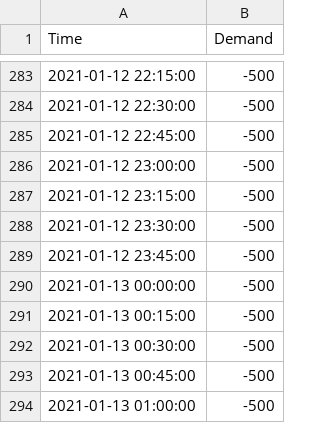
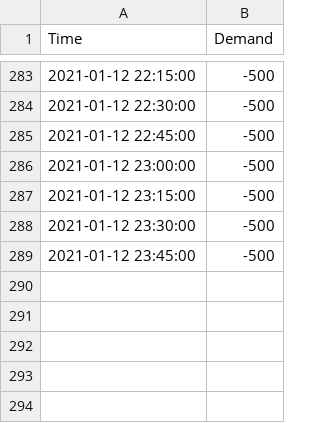
Before and after one commit to lblabr/calliope_models, a CSV file: models/00 - HEMS 03 - PV-BAT/timeseries_data/demand_node1.csv, drawn as a sheet; only a part is shown, gaps mark what is left out.

```diff
--- a/models/00 - HEMS 03 - PV-BAT/timeseries_data/demand_node1.csv
+++ b/models/00 - HEMS 03 - PV-BAT/timeseries_data/demand_node1.csv
@@ -289,6 +289 @@ Time,Demand
 2021-01-12 23:45:00,-500
-2021-01-13 00:00:00,-500
-2021-01-13 00:15:00,-500
-2021-01-13 00:30:00,-500
-2021-01-13 00:45:00,-500
-2021-01-13 01:00:00,-500
```
Also changed, not shown: models/00 - HEMS 03 - PV-BAT/timeseries_data/demand_ev.csv, models/00 - HEMS 03 - PV-BAT/timeseries_data/prices.csv, 3 other files.
